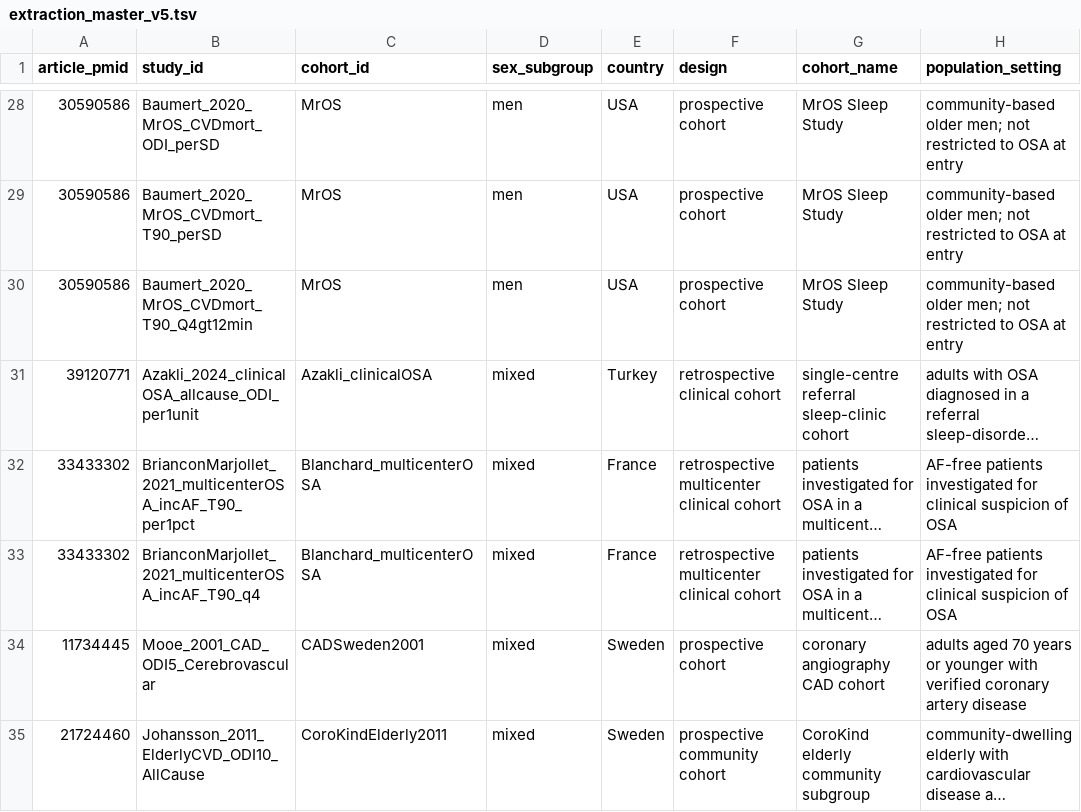
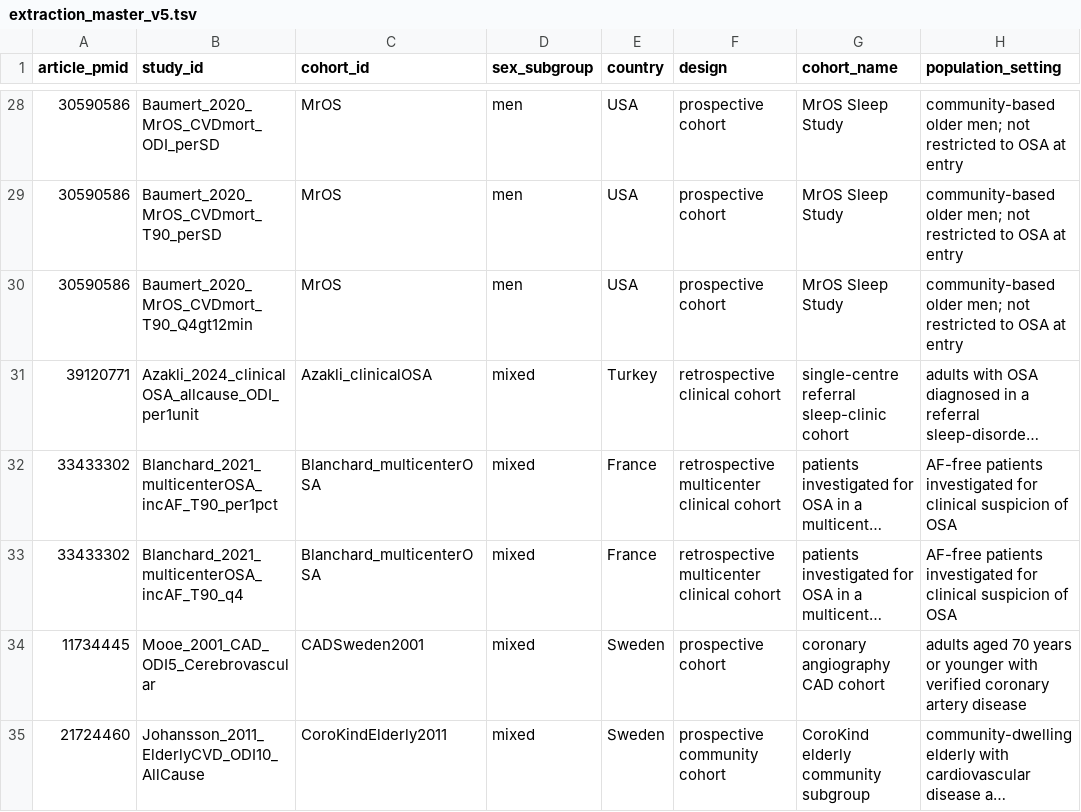
Before and after one commit to frankl8383/osa_hypoxic_metrics_rr_companion, a TSV file: data/analysis/extraction_master_v5.tsv, drawn as a sheet; only a part is shown, gaps mark what is left out; long unchanged cells end in …; the diff names each change by its address in the sheet, - before the commit and + after, or states it on an @@ line.

Commit message:
Sync Blanchard backbone with v33 package

```diff
--- a/data/analysis/extraction_master_v5.tsv
+++ b/data/analysis/extraction_master_v5.tsv
-B32 (study_id): BrianconMarjollet_2021_multicenterOSA_incAF_T90_per1pct
+B32 (study_id): Blanchard_2021_multicenterOSA_incAF_T90_per1pct
-B33 (study_id): BrianconMarjollet_2021_multicenterOSA_incAF_T90_q4
+B33 (study_id): Blanchard_2021_multicenterOSA_incAF_T90_q4
```
Also changed, not shown: data/analysis/analysis_cell_freeze_v5.tsv, data/analysis/effect_harmonized_main_v5.tsv, 11 other files.
